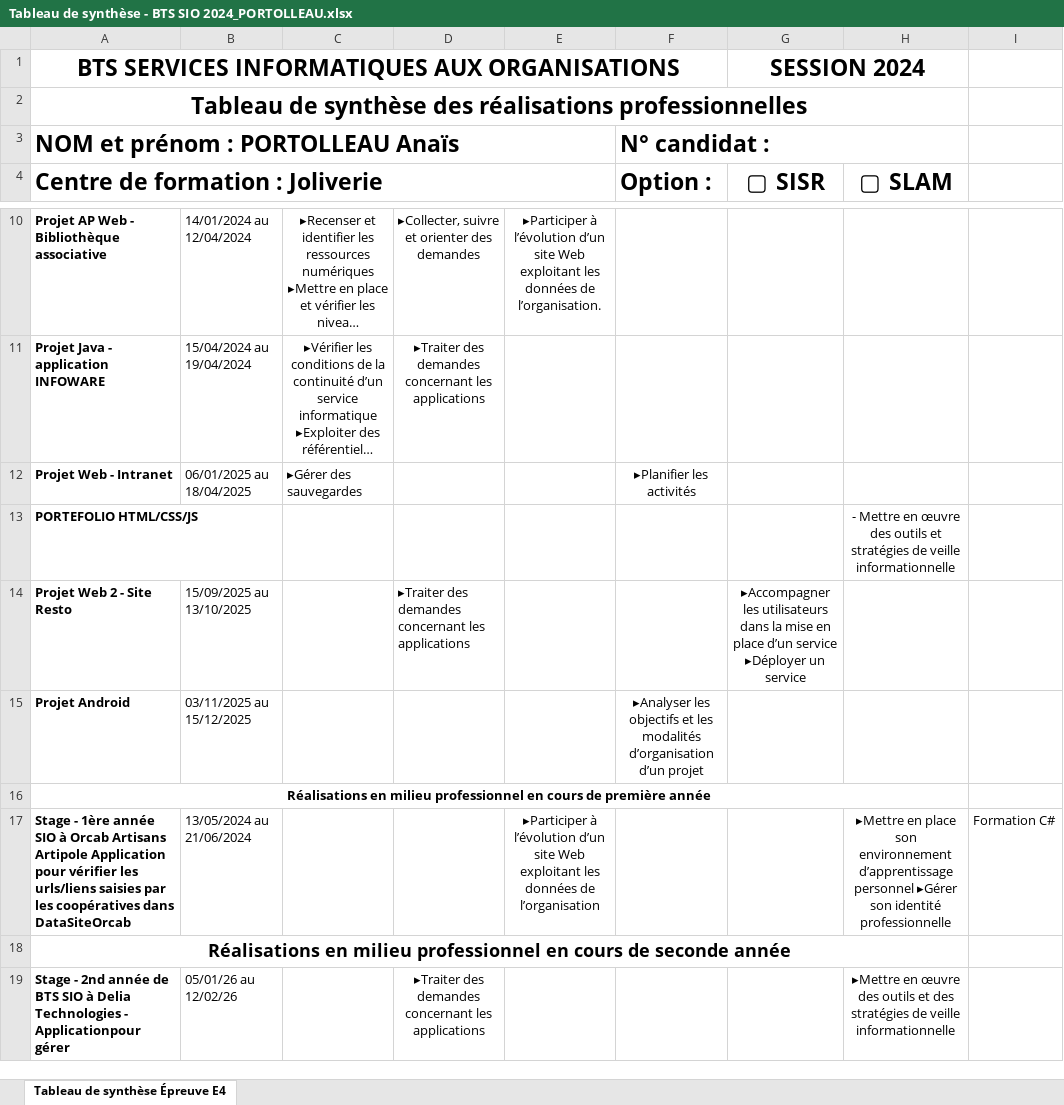
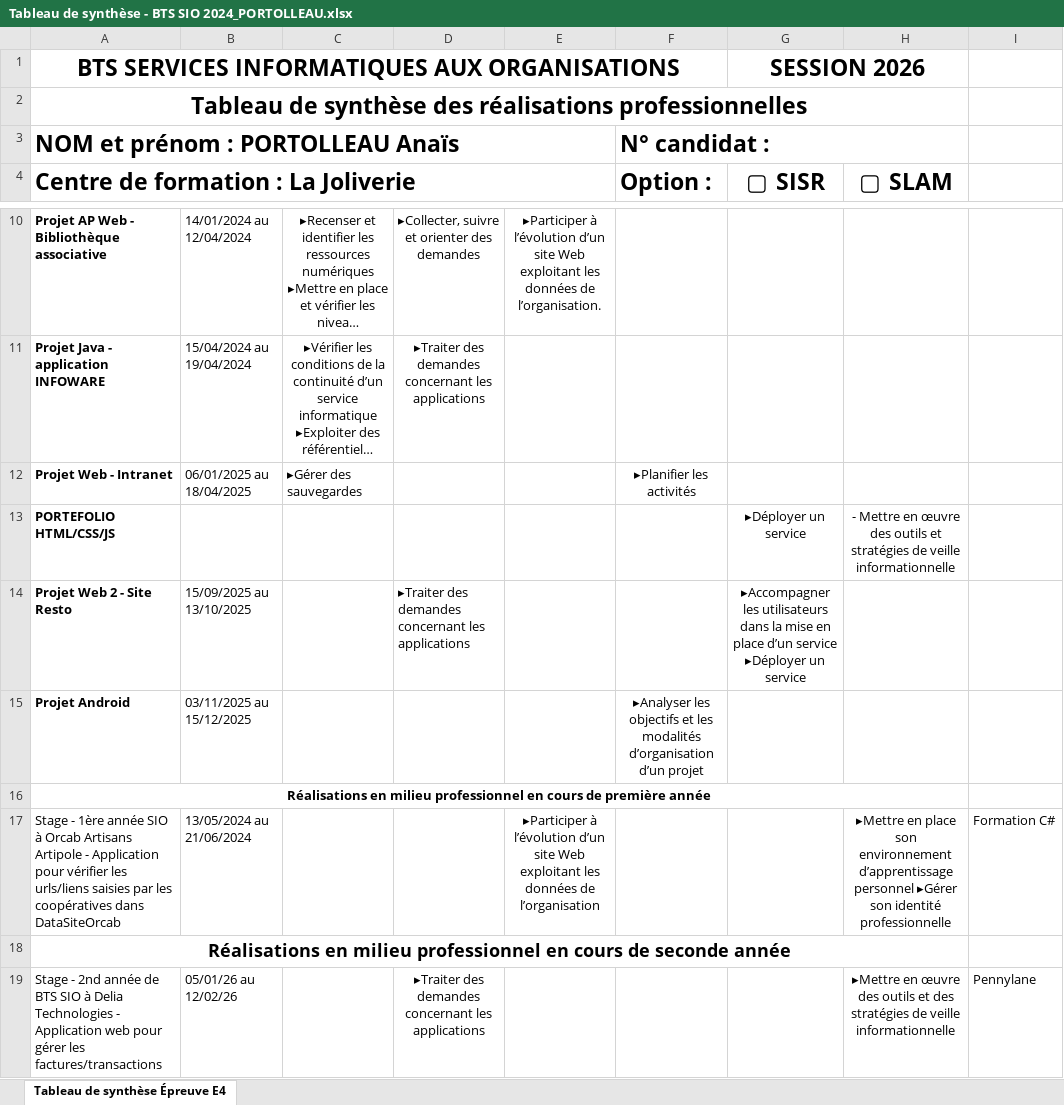
Before and after one commit to Anaisprt44/Portfolio, an Excel workbook: t_competences/Tableau de synthèse - BTS SIO 2024_PORTOLLEAU.xlsx, sheet Tableau de synthèse Épreuve E4, drawn as a sheet; only a part is shown, gaps mark what is left out; long unchanged cells end in …; values as stored, in another font and other column widths than the file's, no borders; the diff names each change by its address in the sheet, - before the commit and + after, or states it on an @@ line.

```diff
--- a/t_competences/Tableau de synthèse - BTS SIO 2024_PORTOLLEAU.xlsx (sheet Tableau de synthèse Épreuve E4)
+++ b/t_competences/Tableau de synthèse - BTS SIO 2024_PORTOLLEAU.xlsx (sheet Tableau de synthèse Épreuve E4)
-G1 (▢ SISR): SESSION 2024
+G1 (▢ SISR): SESSION 2026
-A4: Centre de formation : Joliverie
+A4: Centre de formation : La Joliverie
-G13 (▢ SISR): (empty)
+G13 (▢ SISR): ▸Déployer un service
-A17: …Artisans Artipole Application pour…
+A17: …Artisans Artipole - Application pour…
-A17 bold: on
+A17 bold: off
-A19: …Technologies - Applicationpour gérer
+A19: …Technologies - Application web pour gérer les factures/transactions
-A19 bold: on
+A19 bold: off
-I19: (empty)
+I19: Pennylane
```
Also changed, not shown: 12 other files.
